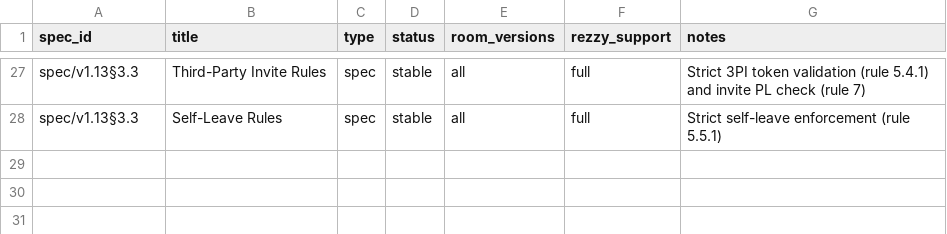
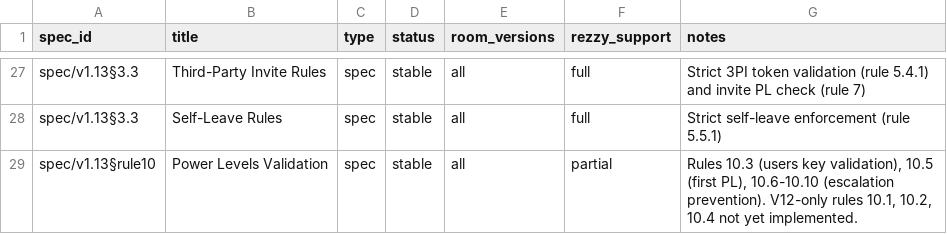
Before and after one commit to gamesguru/rezzy, a CSV file: docs/spec_coverage.csv, drawn as a sheet; only a part is shown, gaps mark what is left out; the diff names each change by its address in the sheet, - before the commit and + after, or states it on an @@ line.

Commit message:
feat: implement V12-only Rules 10.1, 10.2, 10.4 for m.room.power_levels

```diff
--- a/docs/spec_coverage.csv
+++ b/docs/spec_coverage.csv
+row 29: spec/v1.13§rule10 | Power Levels Validation | spec | stable | all | partial | Rules 10.3 (users key validation), 10.5 (first PL), 10.6-10.10 (escalation prevention). V12-only rules 10.1, 10.2, 10.4 not yet implemented.
```
Also changed, not shown: 7 other files.
